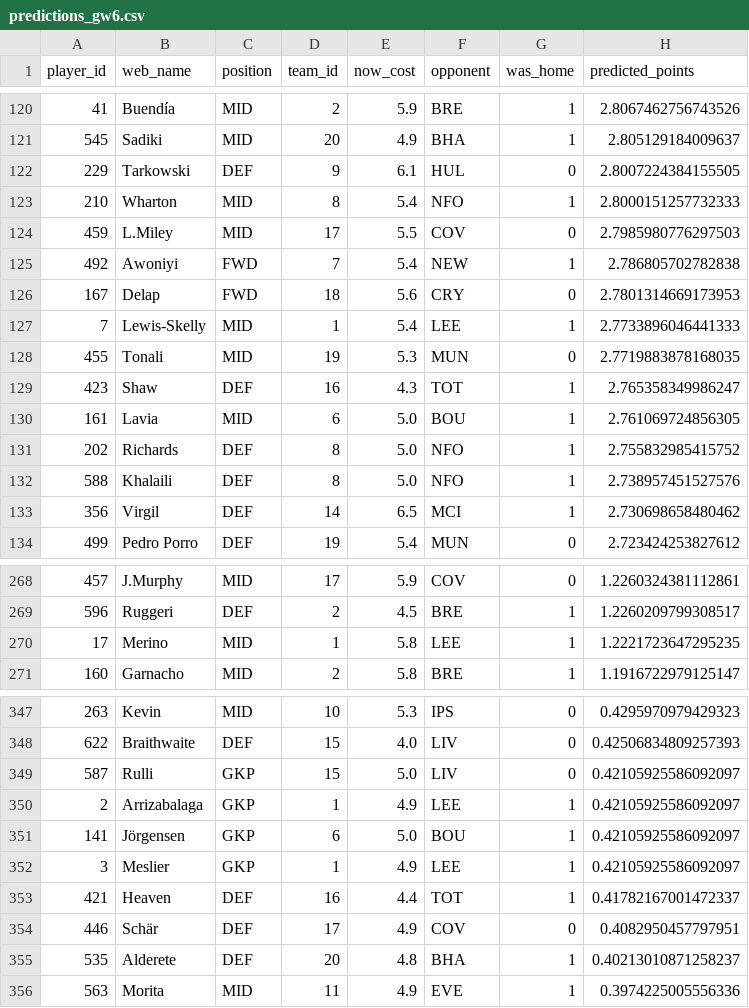
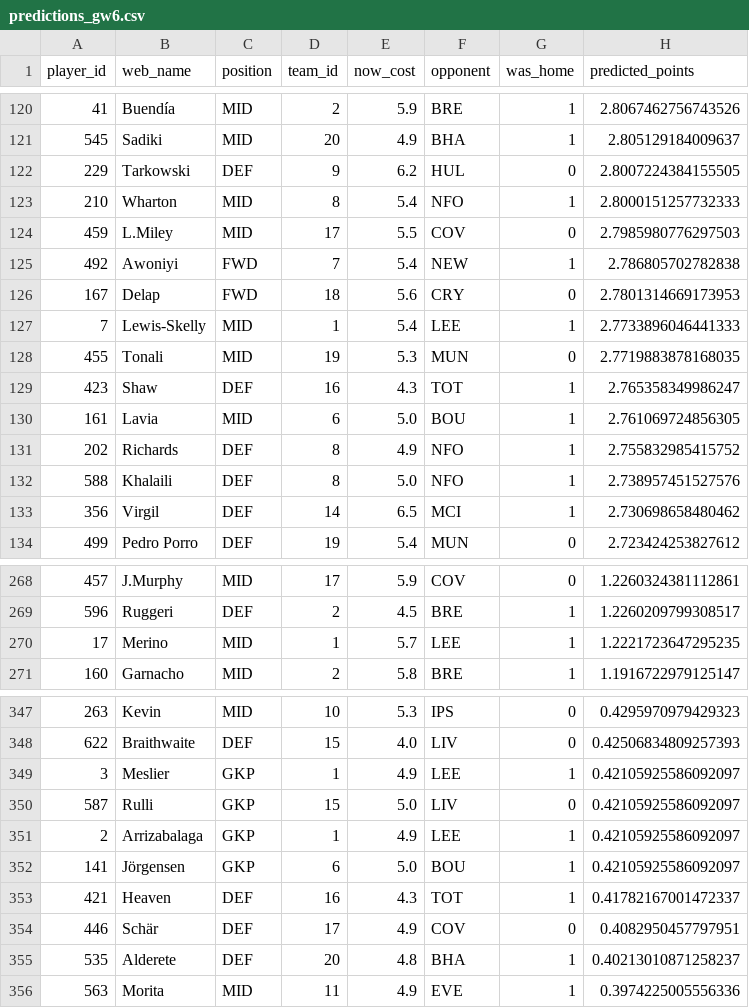
Before and after one commit to Visino2/fpl-predictor, a CSV file: backend/data/predictions_gw6.csv, drawn as a sheet; only a part is shown, gaps mark what is left out; the diff covers the shown part only; the diff names each change by its address in the sheet, - before the commit and + after, or states it on an @@ line.

```diff
--- a/backend/data/predictions_gw6.csv
+++ b/backend/data/predictions_gw6.csv
-E122 (now_cost): 6.1
+E122 (now_cost): 6.2
-E131 (now_cost): 5.0
+E131 (now_cost): 4.9
-E270 (now_cost): 5.8
+E270 (now_cost): 5.7
@@ row 352 moved to row 349: 3 @@
-E353 (now_cost): 4.4
+E353 (now_cost): 4.3
```
Also changed, not shown: 146 moved rows and 2 edited cells elsewhere in this file, 1 other file.
